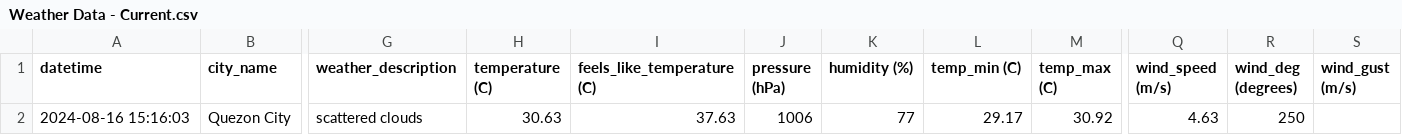
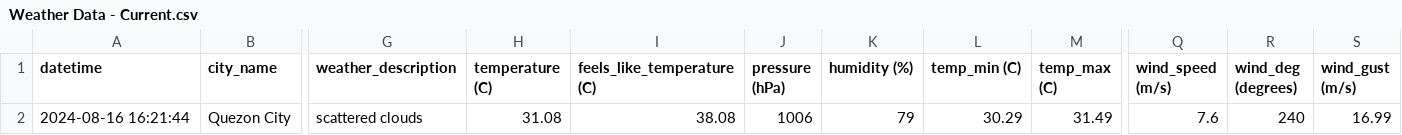
Before and after one commit to marksm88/weather-data, a CSV file: Weather Data - Current.csv, drawn as a sheet; only a part is shown, gaps mark what is left out; the diff names each change by its address in the sheet, - before the commit and + after, or states it on an @@ line.

```diff
--- a/Weather Data - Current.csv
+++ b/Weather Data - Current.csv
-A2 (datetime): 2024-08-16 15:16:03
+A2 (datetime): 2024-08-16 16:21:44
-H2 (temperature (C)): 30.63
+H2 (temperature (C)): 31.08
-I2 (feels_like_temperature (C)): 37.63
+I2 (feels_like_temperature (C)): 38.08
-K2 (humidity (%)): 77
+K2 (humidity (%)): 79
-L2 (temp_min (C)): 29.17
+L2 (temp_min (C)): 30.29
-M2 (temp_max (C)): 30.92
+M2 (temp_max (C)): 31.49
-Q2 (wind_speed (m/s)): 4.63
+Q2 (wind_speed (m/s)): 7.6
-R2 (wind_deg (degrees)): 250
+R2 (wind_deg (degrees)): 240
-S2 (wind_gust (m/s)): (empty)
+S2 (wind_gust (m/s)): 16.99
```
Also changed, not shown: Weather Data - Prelim.csv.
